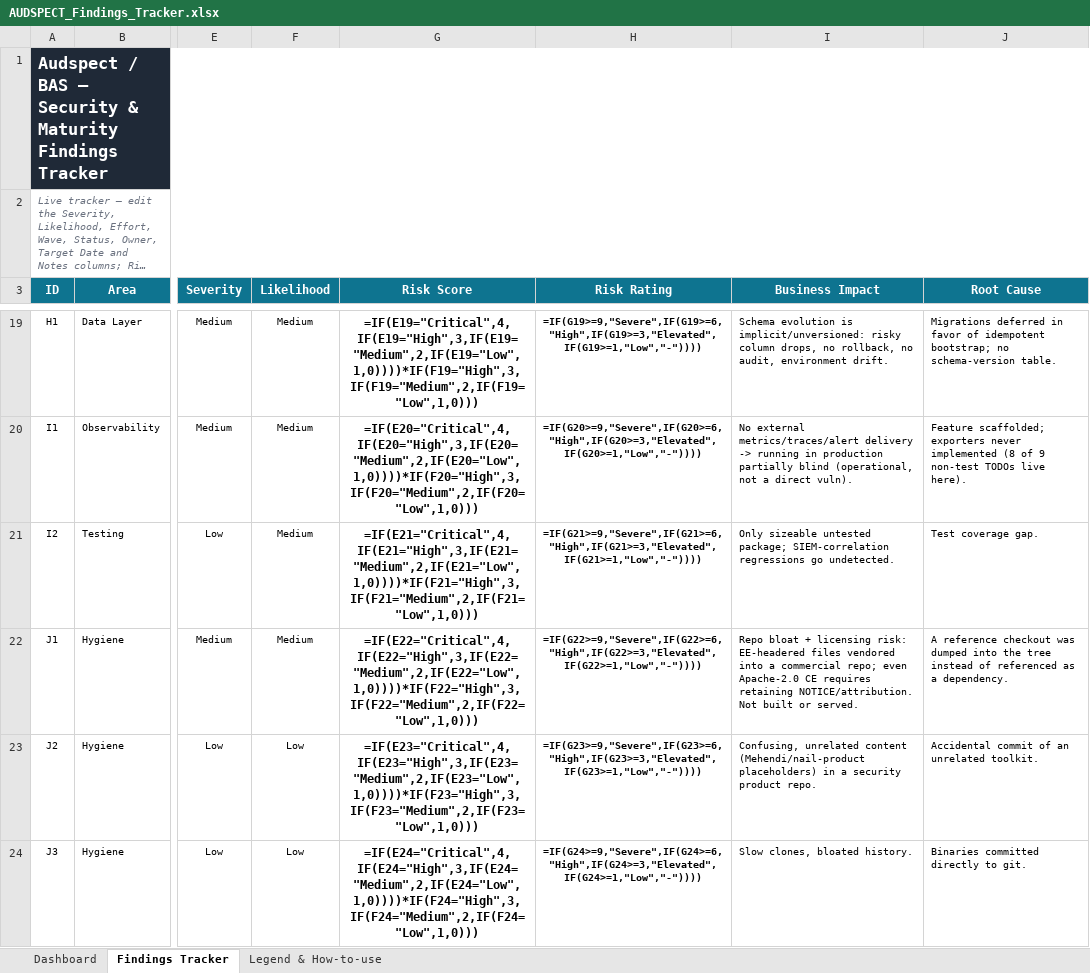
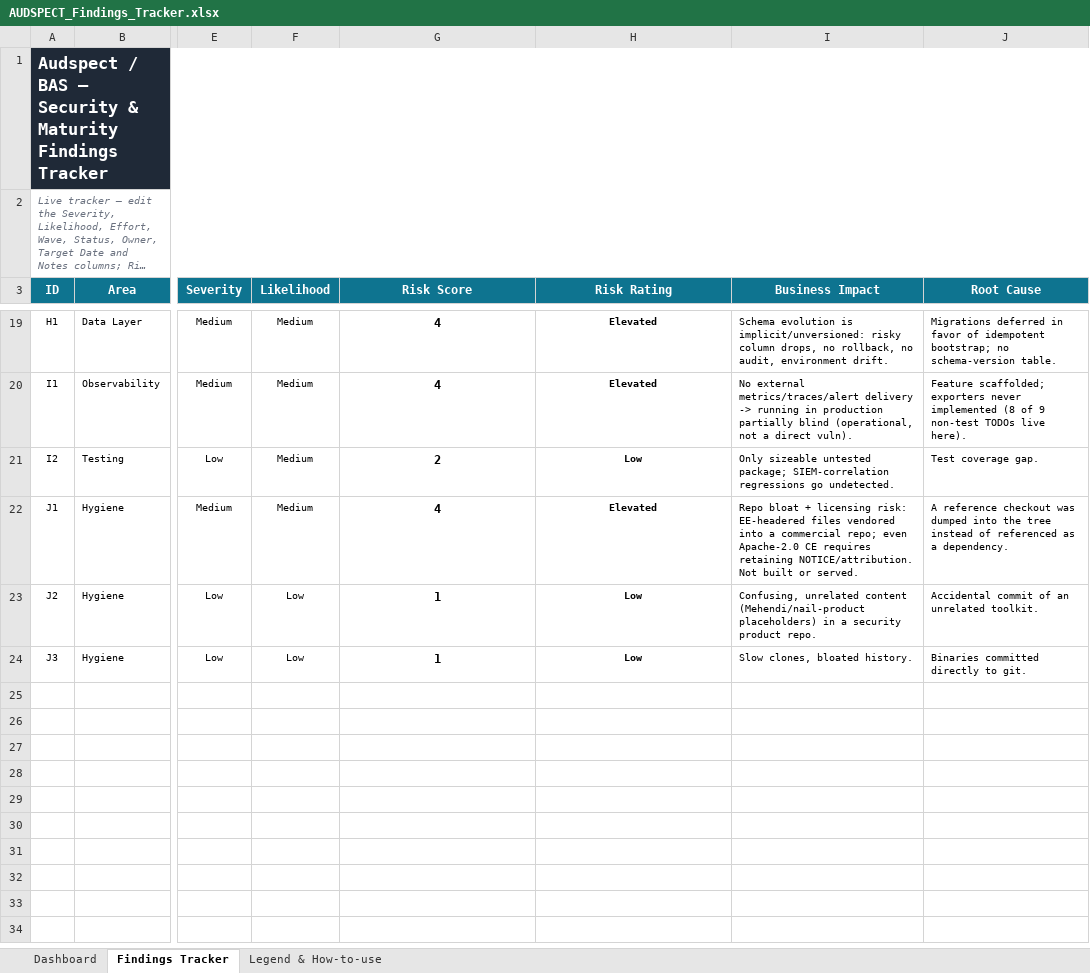
Before and after one commit to mhsse213es/BAS, an Excel workbook: Assessment/AUDSPECT_Findings_Tracker.xlsx, sheet Findings Tracker, drawn as a sheet; only a part is shown, gaps mark what is left out; long unchanged cells end in …; values as stored, in another font and other column widths than the file's, no borders; formulas without a stored value are shown as written; conditional formats and table styles not drawn; the diff covers the shown part only; the diff names each change by its address in the sheet, - before the commit and + after, or states it on an @@ line.

```diff
--- a/Assessment/AUDSPECT_Findings_Tracker.xlsx (sheet Findings Tracker)
+++ b/Assessment/AUDSPECT_Findings_Tracker.xlsx (sheet Findings Tracker)
-G19 (Risk Score): =IF(E19="Critical",4,IF(E19="High",3,IF(E19="Medium",2,IF(E19="Low",1,0))))*IF(F19="High",3,IF(F19="Medium",2,IF(F19="Low",1,0)))
+G19 (Risk Score): 4
-H19 (Risk Rating): =IF(G19>=9,"Severe",IF(G19>=6,"High",IF(G19>=3,"Elevated",IF(G19>=1,"Low","-"))))
+H19 (Risk Rating): Elevated
-G20 (Risk Score): =IF(E20="Critical",4,IF(E20="High",3,IF(E20="Medium",2,IF(E20="Low",1,0))))*IF(F20="High",3,IF(F20="Medium",2,IF(F20="Low",1,0)))
+G20 (Risk Score): 4
-H20 (Risk Rating): =IF(G20>=9,"Severe",IF(G20>=6,"High",IF(G20>=3,"Elevated",IF(G20>=1,"Low","-"))))
+H20 (Risk Rating): Elevated
-G21 (Risk Score): =IF(E21="Critical",4,IF(E21="High",3,IF(E21="Medium",2,IF(E21="Low",1,0))))*IF(F21="High",3,IF(F21="Medium",2,IF(F21="Low",1,0)))
+G21 (Risk Score): 2
-H21 (Risk Rating): =IF(G21>=9,"Severe",IF(G21>=6,"High",IF(G21>=3,"Elevated",IF(G21>=1,"Low","-"))))
+H21 (Risk Rating): Low
-G22 (Risk Score): =IF(E22="Critical",4,IF(E22="High",3,IF(E22="Medium",2,IF(E22="Low",1,0))))*IF(F22="High",3,IF(F22="Medium",2,IF(F22="Low",1,0)))
+G22 (Risk Score): 4
-H22 (Risk Rating): =IF(G22>=9,"Severe",IF(G22>=6,"High",IF(G22>=3,"Elevated",IF(G22>=1,"Low","-"))))
+H22 (Risk Rating): Elevated
-G23 (Risk Score): =IF(E23="Critical",4,IF(E23="High",3,IF(E23="Medium",2,IF(E23="Low",1,0))))*IF(F23="High",3,IF(F23="Medium",2,IF(F23="Low",1,0)))
+G23 (Risk Score): 1
-H23 (Risk Rating): =IF(G23>=9,"Severe",IF(G23>=6,"High",IF(G23>=3,"Elevated",IF(G23>=1,"Low","-"))))
+H23 (Risk Rating): Low
-G24 (Risk Score): =IF(E24="Critical",4,IF(E24="High",3,IF(E24="Medium",2,IF(E24="Low",1,0))))*IF(F24="High",3,IF(F24="Medium",2,IF(F24="Low",1,0)))
+G24 (Risk Score): 1
-H24 (Risk Rating): =IF(G24>=9,"Severe",IF(G24>=6,"High",IF(G24>=3,"Elevated",IF(G24>=1,"Low","-"))))
+H24 (Risk Rating): Low
```
Also changed, not shown: 32 edited cells elsewhere in this sheet, sheet Dashboard, charts or pictures, 36 other files.
